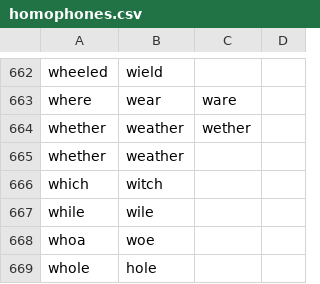
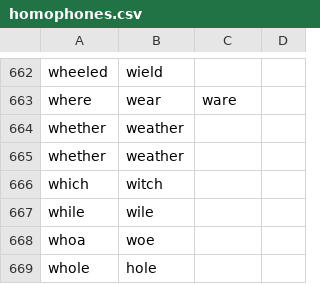
Before and after one commit to wolfmanstout/wolfmanstout_talon, a CSV file: core/homophones/homophones.csv, drawn as a sheet; only a part is shown, gaps mark what is left out.

Commit message:
Remove "wether" homophone.

```diff
--- a/core/homophones/homophones.csv
+++ b/core/homophones/homophones.csv
@@ -663,3 +663,3 @@ wheeled,wield
 where,wear,ware
-whether,weather,wether
+whether,weather
 whether,weather
```
